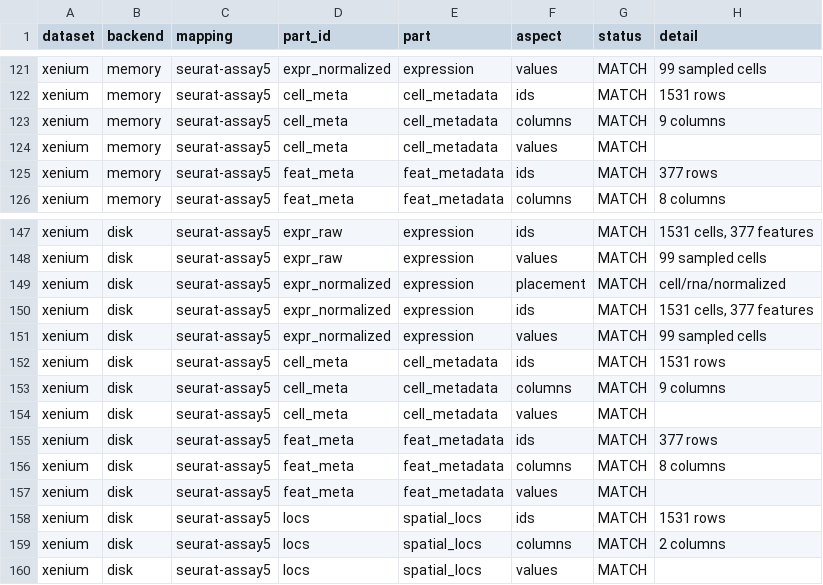
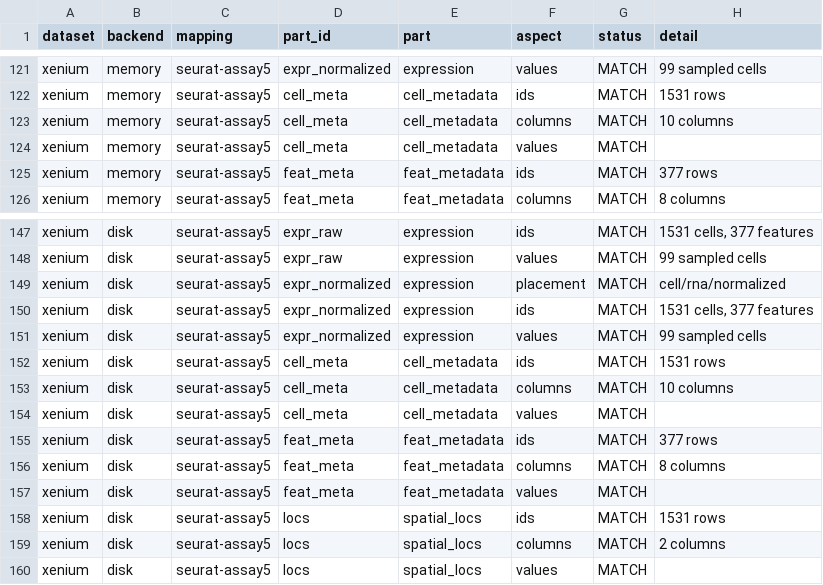
Before and after one commit to giotto-suite/GiottoConnect, a CSV file: examples/seurat_comparison/results/phase3_readback.csv, drawn as a sheet; only a part is shown, gaps mark what is left out.

```diff
--- a/examples/seurat_comparison/results/phase3_readback.csv
+++ b/examples/seurat_comparison/results/phase3_readback.csv
@@ -122,3 +122,3 @@
 "xenium","memory","seurat-assay5","cell_meta","cell_metadata","ids","MATCH","1531 rows"
-"xenium","memory","seurat-assay5","cell_meta","cell_metadata","columns","MATCH","9 columns"
+"xenium","memory","seurat-assay5","cell_meta","cell_metadata","columns","MATCH","10 columns"
 "xenium","memory","seurat-assay5","cell_meta","cell_metadata","values","MATCH",""
@@ -152,3 +152,3 @@
 "xenium","disk","seurat-assay5","cell_meta","cell_metadata","ids","MATCH","1531 rows"
-"xenium","disk","seurat-assay5","cell_meta","cell_metadata","columns","MATCH","9 columns"
+"xenium","disk","seurat-assay5","cell_meta","cell_metadata","columns","MATCH","10 columns"
 "xenium","disk","seurat-assay5","cell_meta","cell_metadata","values","MATCH",""
```
Also changed, not shown: examples/seurat_comparison/results/phase2_parts.csv, examples/seurat_comparison/results/phase2_timing.csv, 5 other files.
